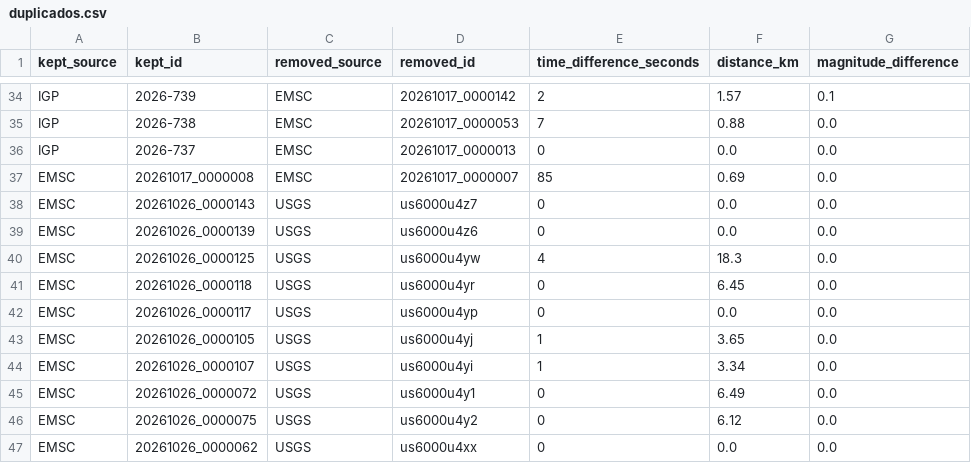
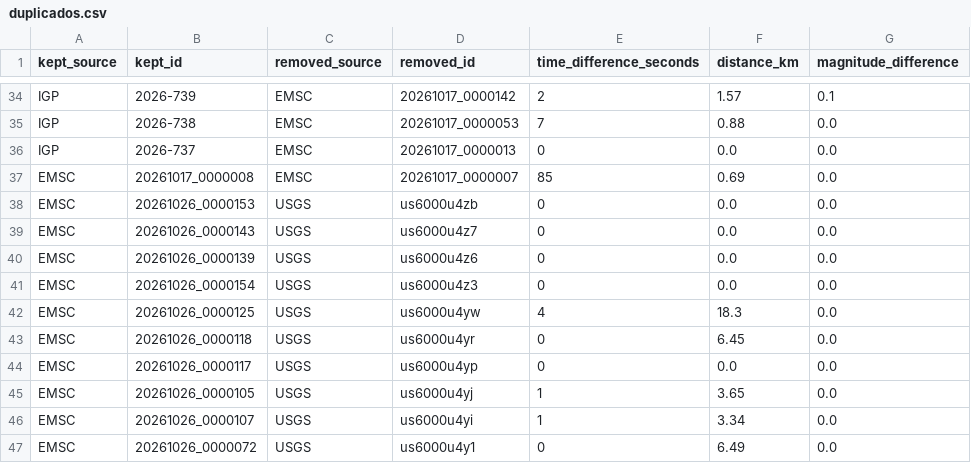
Before and after one commit to jcparodi-hue/earthquake3d-igp, a CSV file: docs/duplicados.csv, drawn as a sheet; only a part is shown, gaps mark what is left out; the shorter side is filled out with more unchanged rows.

```diff
--- a/docs/duplicados.csv
+++ b/docs/duplicados.csv
@@ -37,4 +37,6 @@ IGP,2026-737,EMSC,20261017_0000013,0,0.0,0.0
 EMSC,20261017_0000008,EMSC,20261017_0000007,85,0.69,0.0
+EMSC,20261026_0000153,USGS,us6000u4zb,0,0.0,0.0
 EMSC,20261026_0000143,USGS,us6000u4z7,0,0.0,0.0
 EMSC,20261026_0000139,USGS,us6000u4z6,0,0.0,0.0
+EMSC,20261026_0000154,USGS,us6000u4z3,0,0.0,0.0
 EMSC,20261026_0000125,USGS,us6000u4yw,4,18.3,0.0
```
Also changed, not shown: docs/historial_actualizaciones.csv, docs/igp_7dias_eq3d.csv, 5 other files.
